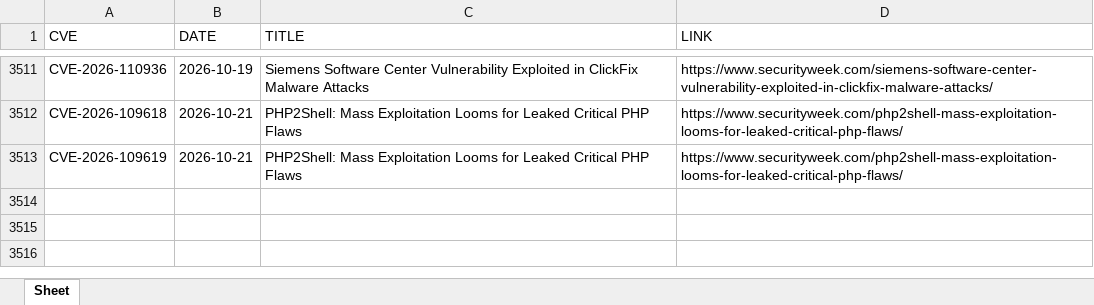
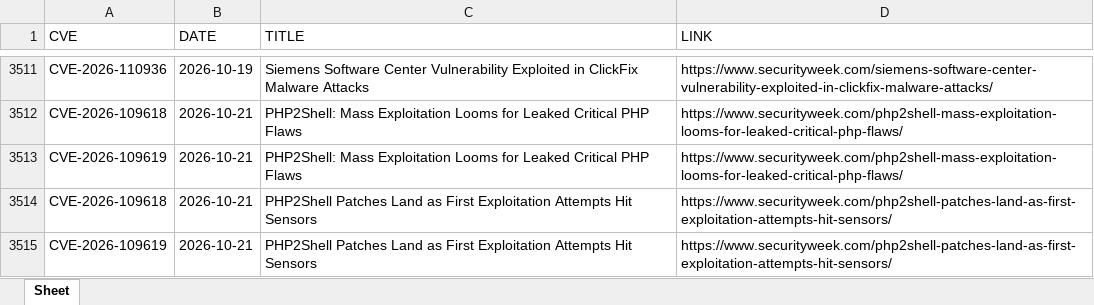
Before and after one commit to thanujbtech-lgtm/securityweek_cve, an Excel workbook: securityweek_cves.xlsx, sheet Sheet, drawn as a sheet; only a part is shown, gaps mark what is left out; values as stored, in another font and other column widths than the file's, no borders; the diff names each change by its address in the sheet, - before the commit and + after, or states it on an @@ line.

```diff
--- a/securityweek_cves.xlsx (sheet Sheet)
+++ b/securityweek_cves.xlsx (sheet Sheet)
+row 3514: CVE-2026-109618 | 2026-10-21 | PHP2Shell Patches Land as First Exploitation Attempts Hit Sensors | https://www.securityweek.com/php2shell-patches-land-as-first-exploitation-attempts-hit-sensors/
+row 3515: CVE-2026-109619 | 2026-10-21 | PHP2Shell Patches Land as First Exploitation Attempts Hit Sensors | https://www.securityweek.com/php2shell-patches-land-as-first-exploitation-attempts-hit-sensors/
```
